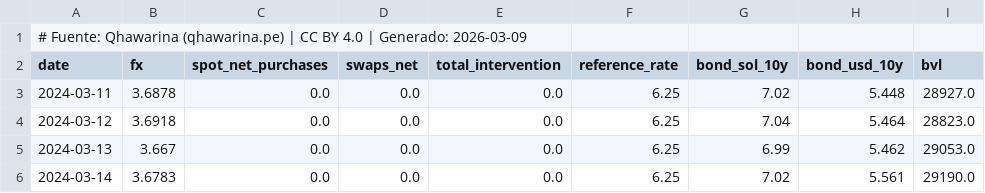
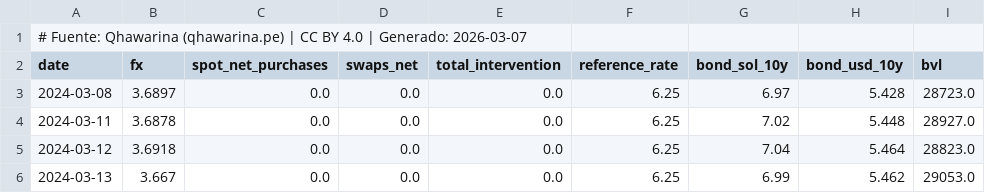
Before and after one commit to cesarchavezp29/qhawarina-web, a CSV file: public/assets/data/csv/tipo_cambio.csv, drawn as a sheet; only a part is shown; the shorter side is filled out with more unchanged rows.

```diff
--- a/public/assets/data/csv/tipo_cambio.csv
+++ b/public/assets/data/csv/tipo_cambio.csv
@@ -1,3 +1,4 @@
-# Fuente: Qhawarina (qhawarina.pe) | CC BY 4.0 | Generado: 2026-03-09
+# Fuente: Qhawarina (qhawarina.pe) | CC BY 4.0 | Generado: 2026-03-07
 date,fx,spot_net_purchases,swaps_net,total_intervention,reference_rate,bond_sol_10y,bond_usd_10y,bvl
+2024-03-08,3.6897,0.0,0.0,0.0,6.25,6.97,5.428,28723.0
 2024-03-11,3.6878,0.0,0.0,0.0,6.25,7.02,5.448,28927.0
```
Also changed, not shown: public/assets/data/csv/pbi_nowcast.csv, public/assets/data/csv/pobreza_departamental.csv, 24 other files.
